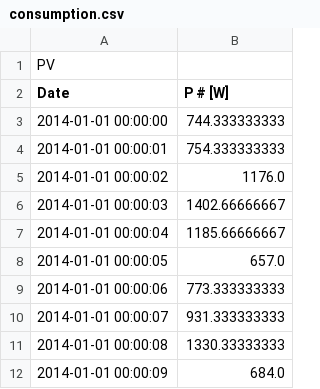
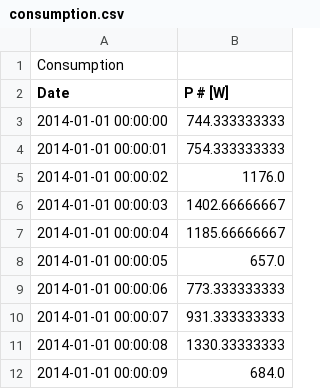
Before and after one commit to marvin-steinke/ds-project, a CSV file: resources/consumption.csv, drawn as a sheet.

Commit message:
added descrption for csv_mosaik

```diff
--- a/resources/consumption.csv
+++ b/resources/consumption.csv
@@ -1,2 +1,2 @@
-PV
+Consumption
 Date,                P # [W]
```
